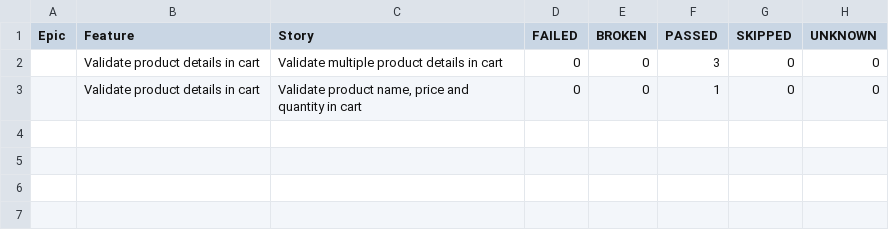
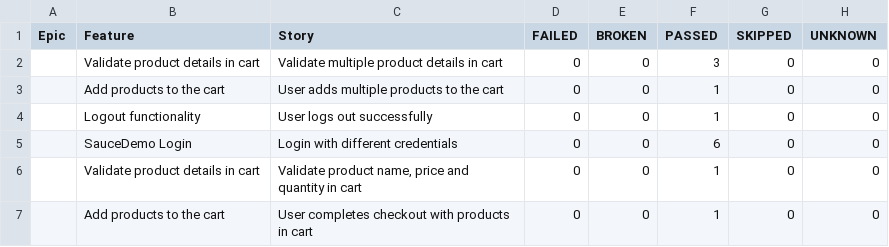
Before and after one commit to Zaif71/AdvanceSeleniumProject, a CSV file: data/behaviors.csv, drawn as a sheet; the diff names each change by its address in the sheet, - before the commit and + after, or states it on an @@ line.

```diff
--- a/data/behaviors.csv
+++ b/data/behaviors.csv
+row 3:  | Add products to the cart | User adds multiple products to the cart | 0 | 0 | 1 | 0 | 0
+row 4:  | Logout functionality | User logs out successfully | 0 | 0 | 1 | 0 | 0
+row 5:  | SauceDemo Login | Login with different credentials | 0 | 0 | 6 | 0 | 0
+row 7:  | Add products to the cart | User completes checkout with products in cart | 0 | 0 | 1 | 0 | 0
```
Also changed, not shown: data/suites.csv, 38 other files.
